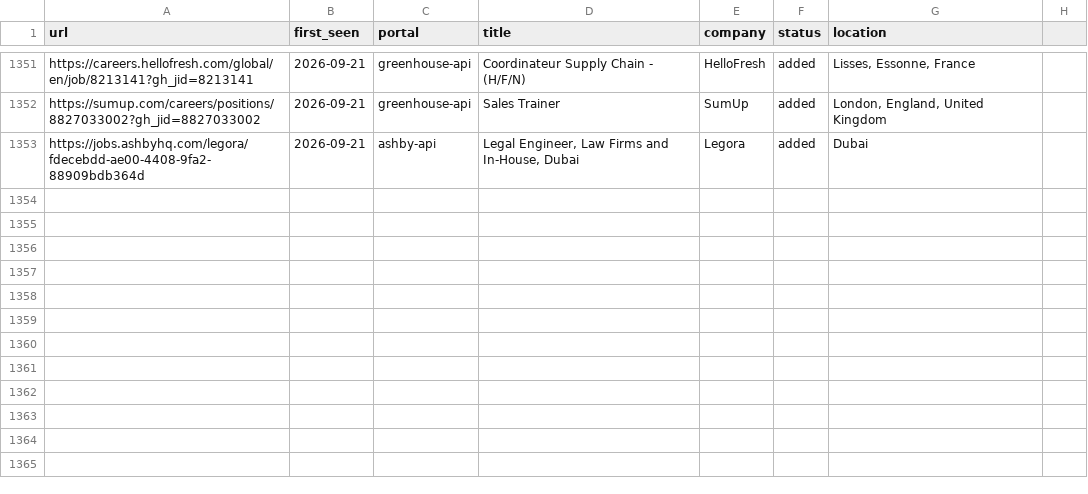
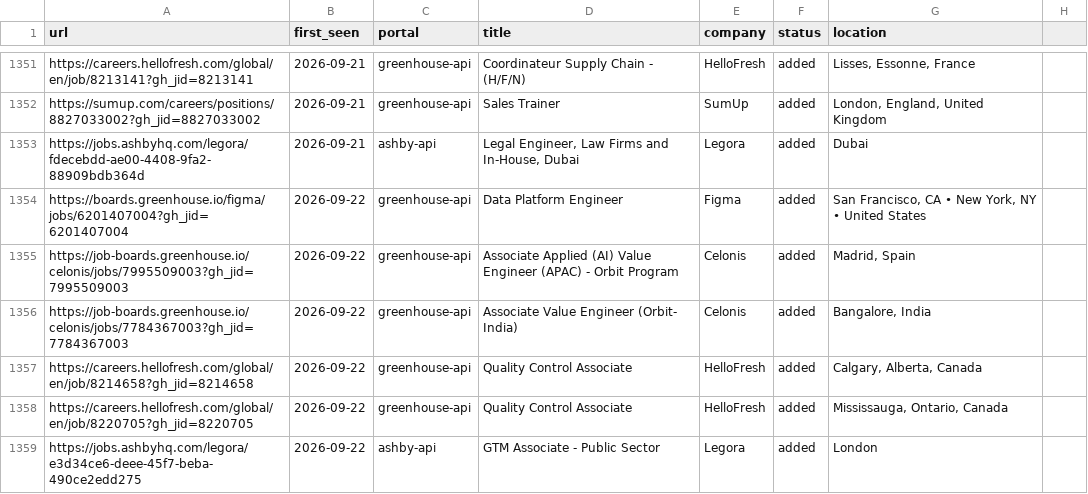
Before and after one commit to nishitaKatepallewar/Jobot, a TSV file: data/scan-history.tsv, drawn as a sheet; only a part is shown, gaps mark what is left out; the diff names each change by its address in the sheet, - before the commit and + after, or states it on an @@ line.

Commit message:
chore: daily scan results 2026-09-22

```diff
--- a/data/scan-history.tsv
+++ b/data/scan-history.tsv
+row 1354: https://boards.greenhouse.io/figma/jobs/6201407004?gh_jid=6201407004 | 2026-09-22 | greenhouse-api | Data Platform Engineer | Figma | added | San Francisco, CA • New York, NY • United States
+row 1355: https://job-boards.greenhouse.io/celonis/jobs/7995509003?gh_jid=7995509003 | 2026-09-22 | greenhouse-api | Associate Applied (AI) Value Engineer (APAC) - Orbit Program | Celonis | added | Madrid, Spain
+row 1356: https://job-boards.greenhouse.io/celonis/jobs/7784367003?gh_jid=7784367003 | 2026-09-22 | greenhouse-api | Associate Value Engineer (Orbit- India) | Celonis | added | Bangalore, India
+row 1357: https://careers.hellofresh.com/global/en/job/8214658?gh_jid=8214658 | 2026-09-22 | greenhouse-api | Quality Control Associate | HelloFresh | added | Calgary, Alberta, Canada
+row 1358: https://careers.hellofresh.com/global/en/job/8220705?gh_jid=8220705 | 2026-09-22 | greenhouse-api | Quality Control Associate | HelloFresh | added | Mississauga, Ontario, Canada
+row 1359: https://jobs.ashbyhq.com/legora/e3d34ce6-deee-45f7-beba-490ce2edd275 | 2026-09-22 | ashby-api | GTM Associate - Public Sector | Legora | added | London
```
Also changed, not shown: 1 other file.
